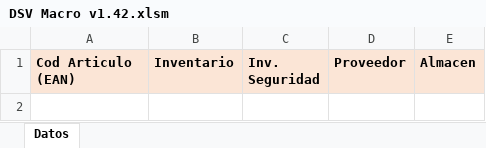
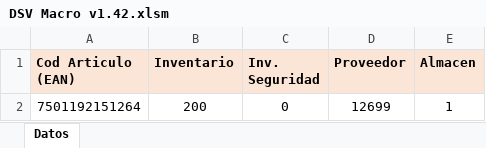
Before and after one commit to jcguajardo82/DSV, an Excel workbook: ServicesManagementCentral.Web/Files/DSV Macro v1.42.xlsm, sheet Datos, drawn as a sheet; values as stored, in another font and other column widths than the file's, no borders; charts and pictures not drawn; the diff names each change by its address in the sheet, - before the commit and + after, or states it on an @@ line.

Commit message:
Se eliminan celdas en blanco en plantilla de Actualizaciones de Inventario

```diff
--- a/ServicesManagementCentral.Web/Files/DSV Macro v1.42.xlsm (sheet Datos)
+++ b/ServicesManagementCentral.Web/Files/DSV Macro v1.42.xlsm (sheet Datos)
+row 2: 7501192151264 | 200 | 0 | 12699 | 1
```
Also changed, not shown: charts or pictures.
